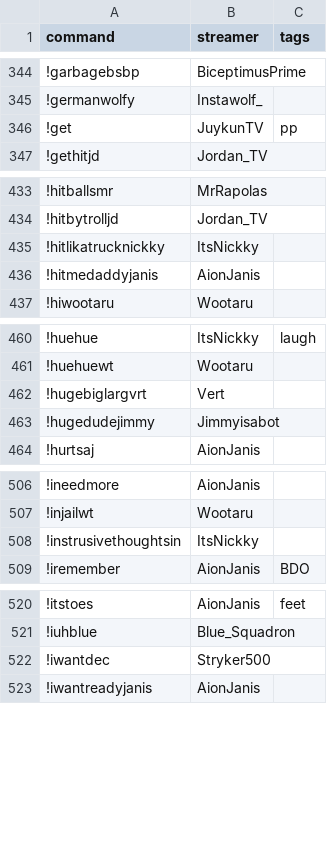
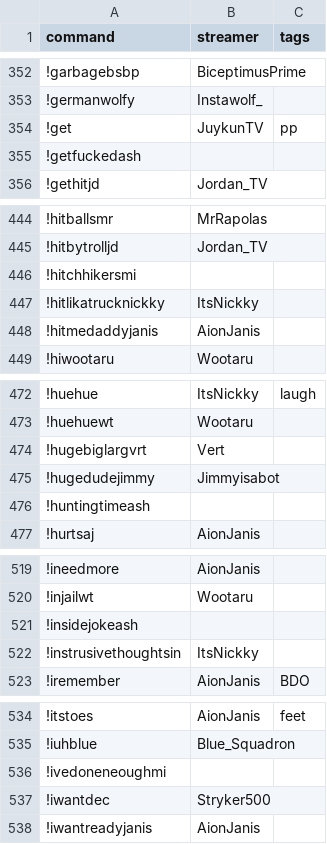
Before and after one commit to aionjanis/aionjanis.github.io, a CSV file: commands.csv, drawn as a sheet; only a part is shown, gaps mark what is left out; the diff covers the shown part only; the diff names each change by its address in the sheet, - before the commit and + after, or states it on an @@ line.

```diff
--- a/commands.csv
+++ b/commands.csv
+row 355: !getfuckedash
+row 446: !hitchhikersmi
+row 476: !huntingtimeash
+row 521: !insidejokeash
+row 536: !ivedoneneoughmi
```
Also changed, not shown: 30 added rows elsewhere in this file.
